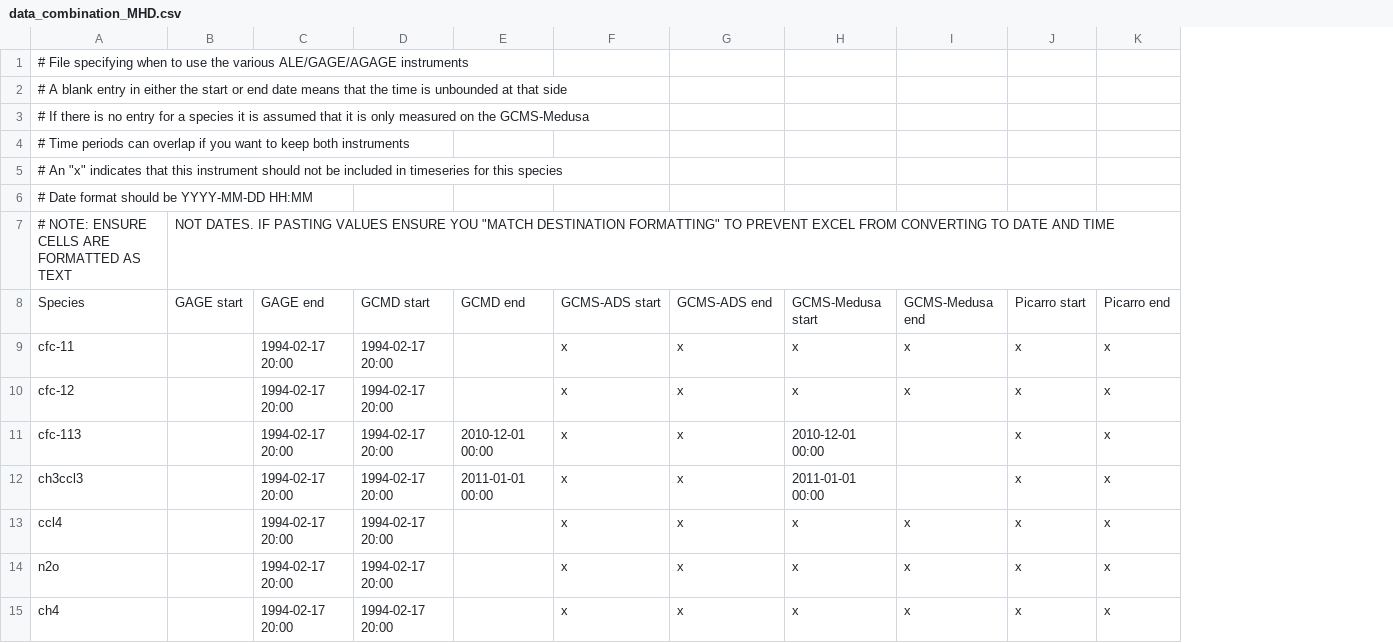
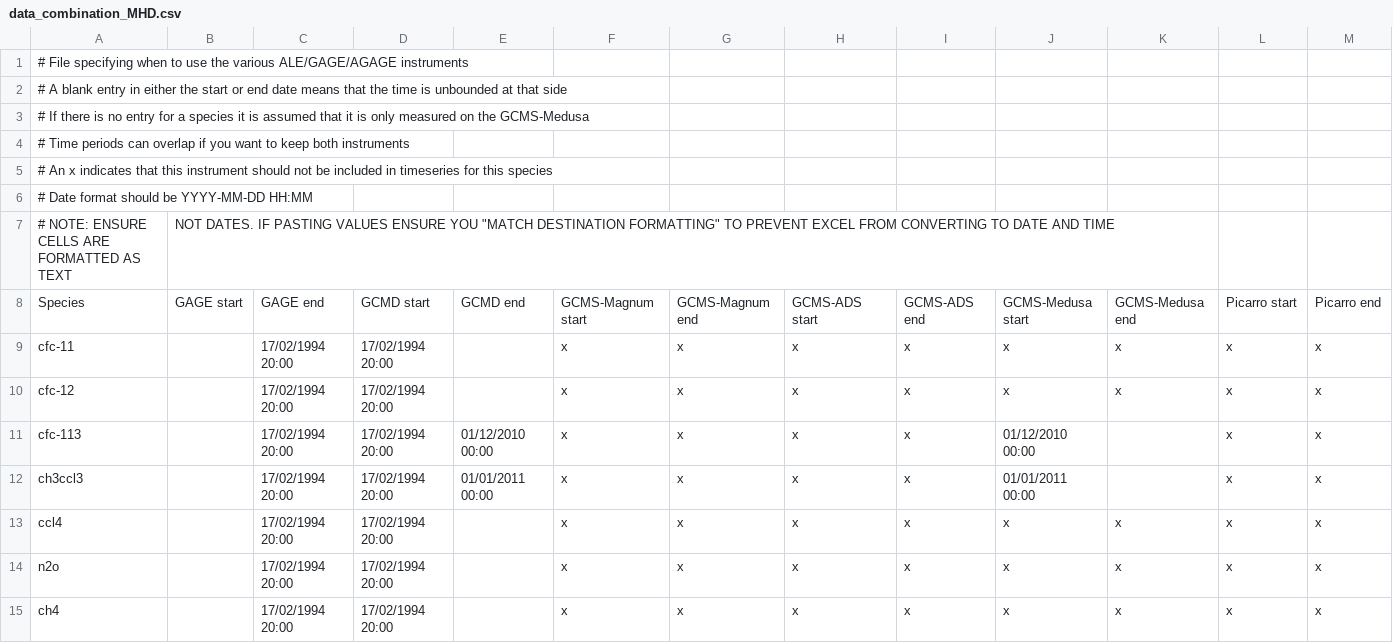
Before and after one commit to mrghg/agage-archive, a CSV file: data/agage/data_combination/data_combination_MHD.csv, drawn as a sheet; only a part is shown; the diff covers the shown part only; the diff names each change by its address in the sheet, - before the commit and + after, or states it on an @@ line.

Commit message:
Adding Magnum to data combination and tweaking io files to accomodate new instrument

```diff
--- a/data/agage/data_combination/data_combination_MHD.csv
+++ b/data/agage/data_combination/data_combination_MHD.csv
+column I, rows 8-15: GCMS-ADS end | x | x | x | x | x | x | x
+column J, rows 8-15: GCMS-Medusa start | x | x | 01/12/2010 00:00 | 01/01/2011 00:00 | x | x | x
-A5: # An "x" indicates that…
+A5: # An x indicates that…
-F8: GCMS-ADS start
+F8: GCMS-Magnum start
-G8: GCMS-ADS end
+G8: GCMS-Magnum end
-H8: GCMS-Medusa start
+H8: GCMS-ADS start
-C9:C15: 1994-02-17 20:00
+C9:C15: 17/02/1994 20:00
-D9:D15: 1994-02-17 20:00
+D9:D15: 17/02/1994 20:00
-E11: 2010-12-01 00:00
+E11: 01/12/2010 00:00
-H11: 2010-12-01 00:00
+H11: x
-E12: 2011-01-01 00:00
+E12: 01/01/2011 00:00
-H12: 2011-01-01 00:00
+H12: x
```
Also changed, not shown: 38 edited cells elsewhere in this file, data/agage/data_release_schedule/data_release_schedule_GCMS-Magnum.csv, 3 other files.
